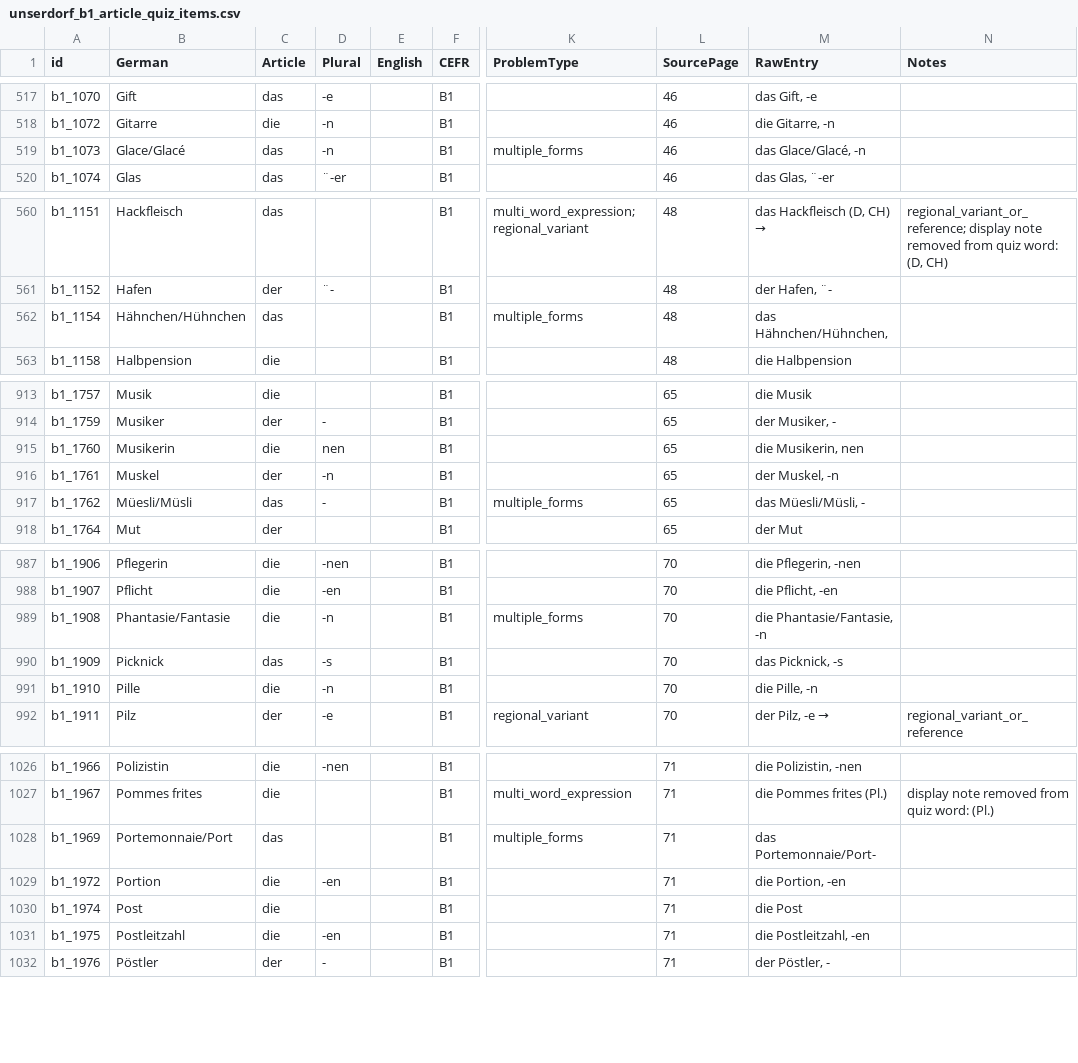
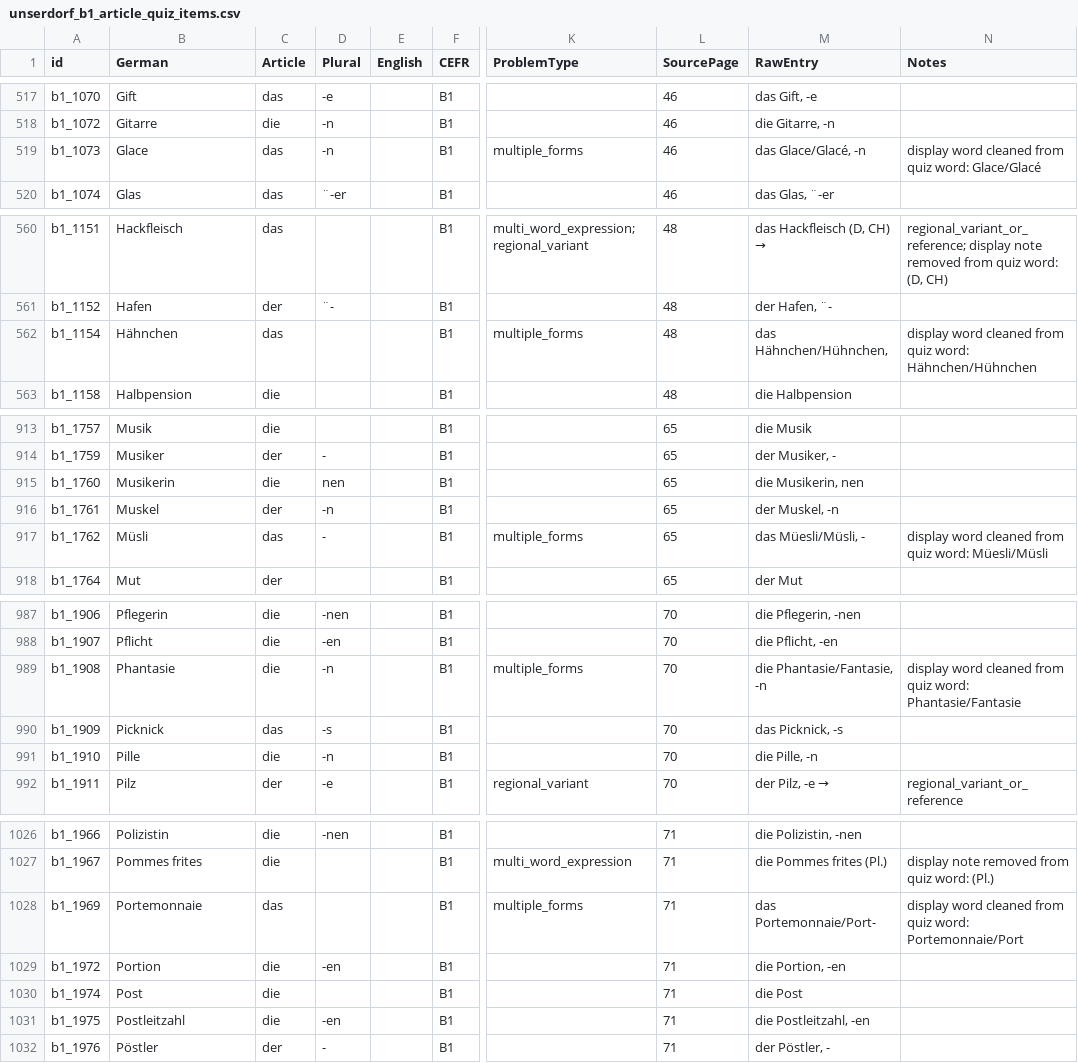
Before and after one commit to UnserDorf/user-dorf-v0, a CSV file: unserdorf_b1_article_quiz_items.csv, drawn as a sheet; only a part is shown, gaps mark what is left out; the diff covers the shown part only; the diff names each change by its address in the sheet, - before the commit and + after, or states it on an @@ line.

```diff
--- a/unserdorf_b1_article_quiz_items.csv
+++ b/unserdorf_b1_article_quiz_items.csv
-B519 (German): Glace/Glacé
+B519 (German): Glace
-N519 (Notes): (empty)
+N519 (Notes): display word cleaned from quiz word: Glace/Glacé
-B562 (German): Hähnchen/Hühnchen
+B562 (German): Hähnchen
-N562 (Notes): (empty)
+N562 (Notes): display word cleaned from quiz word: Hähnchen/Hühnchen
-B917 (German): Müesli/Müsli
+B917 (German): Müsli
-N917 (Notes): (empty)
+N917 (Notes): display word cleaned from quiz word: Müesli/Müsli
-B989 (German): Phantasie/Fantasie
+B989 (German): Phantasie
-N989 (Notes): (empty)
+N989 (Notes): display word cleaned from quiz word: Phantasie/Fantasie
-B1028 (German): Portemonnaie/Port
+B1028 (German): Portemonnaie
-N1028 (Notes): (empty)
+N1028 (Notes): display word cleaned from quiz word: Portemonnaie/Port
```
Also changed, not shown: 1 removed row and 22 edited cells elsewhere in this file.
